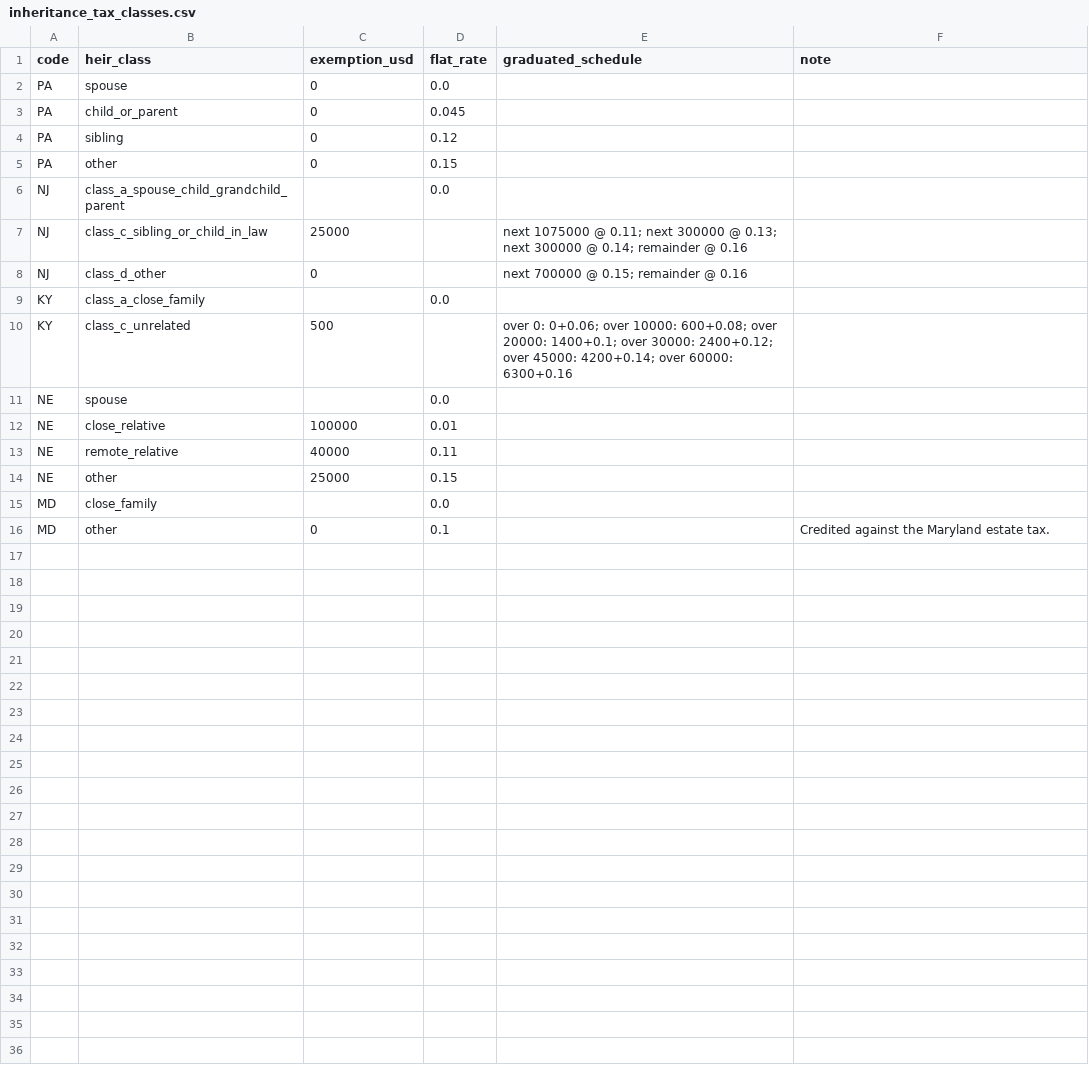
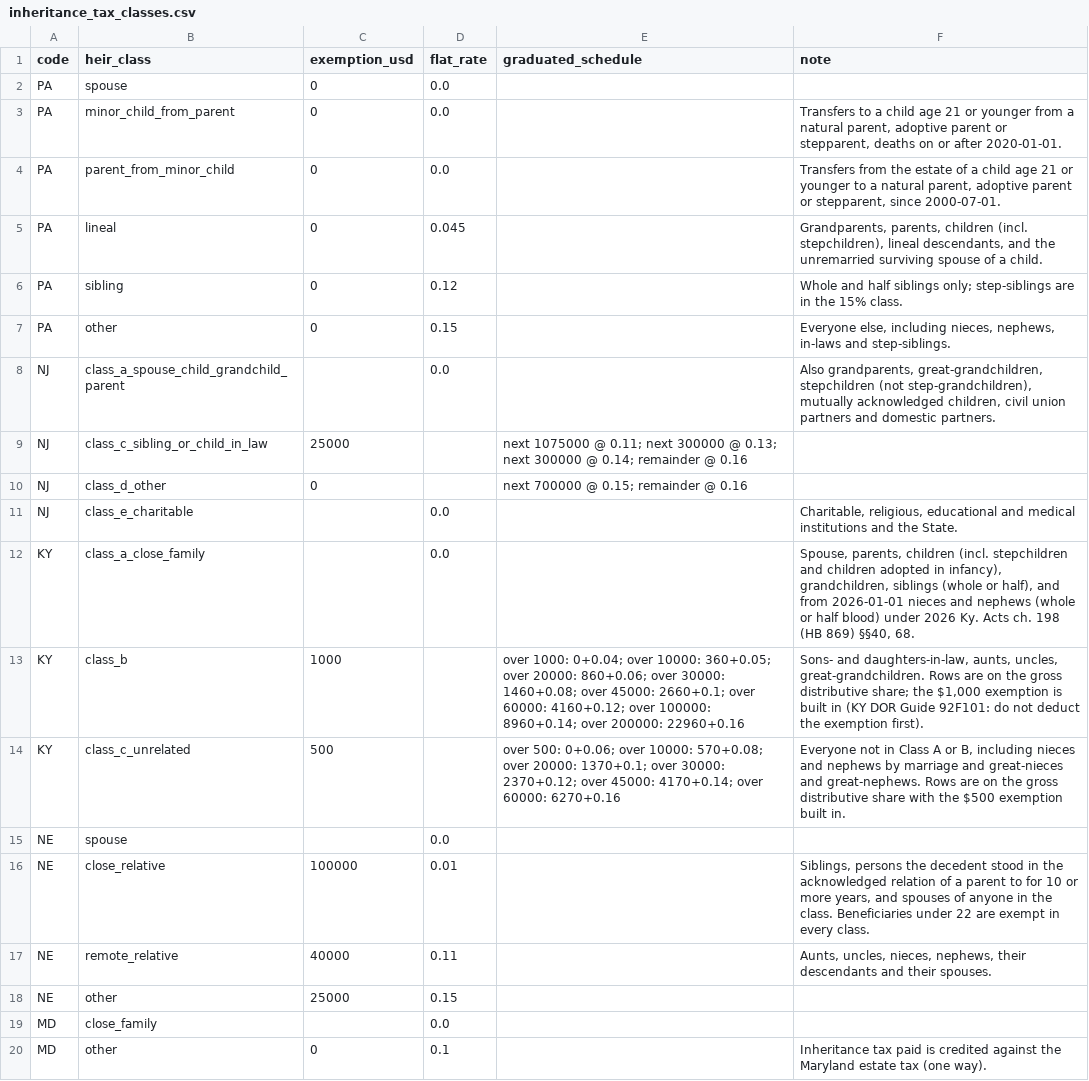
Before and after one commit to stepuplaw/state-estate-tax-dataset, a CSV file: data/inheritance_tax_classes.csv, drawn as a sheet.

```diff
--- a/data/inheritance_tax_classes.csv
+++ b/data/inheritance_tax_classes.csv
@@ -2,15 +2,19 @@ code,heir_class,exemption_usd,flat_rate,graduated_schedule,note
 PA,spouse,0,0.0,,
-PA,child_or_parent,0,0.045,,
-PA,sibling,0,0.12,,
-PA,other,0,0.15,,
-NJ,class_a_spouse_child_grandchild_parent,,0.0,,
+PA,minor_child_from_parent,0,0.0,,"Transfers to a child age 21 or younger from a natural parent, adoptive parent or stepparent, deaths on or after 2020-01-01."
+PA,parent_from_minor_child,0,0.0,,"Transfers from the estate of a child age 21 or younger to a natural parent, adoptive parent or stepparent, since 2000-07-01."
+PA,lineal,0,0.045,,"Grandparents, parents, children (incl. stepchildren), lineal descendants, and the unremarried surviving spouse of a child."
+PA,sibling,0,0.12,,Whole and half siblings only; step-siblings are in the 15% class.
+PA,other,0,0.15,,"Everyone else, including nieces, nephews, in-laws and step-siblings."
+NJ,class_a_spouse_child_grandchild_parent,,0.0,,"Also grandparents, great-grandchildren, stepchildren (not step-grandchildren), mutually acknowledged children, civil union partners and domestic partners."
 NJ,class_c_sibling_or_child_in_law,25000,,next 1075000 @ 0.11; next 300000 @ 0.13; next 300000 @ 0.14; remainder @ 0.16,
 NJ,class_d_other,0,,next 700000 @ 0.15; remainder @ 0.16,
-KY,class_a_close_family,,0.0,,
-KY,class_c_unrelated,500,,over 0: 0+0.06; over 10000: 600+0.08; over 20000: 1400+0.1; over 30000: 2400+0.12; over 45000: 4200+0.14; over 60000: 6300+0.16,
+NJ,class_e_charitable,,0.0,,"Charitable, religious, educational and medical institutions and the State."
+KY,class_a_close_family,,0.0,,"Spouse, parents, children (incl. stepchildren and children adopted in infancy), grandchildren, siblings (whole or half), and from 2026-01-01 nieces and nephews (whole or half blood) under 2026 Ky. Acts ch. 198 (HB 869) §§40, 68."
+KY,class_b,1000,,over 1000: 0+0.04; over 10000: 360+0.05; over 20000: 860+0.06; over 30000: 1460+0.08; over 45000: 2660+0.1; over 60000: 4160+0.12; over 100000: 8960+0.14; over 200000: 22960+0.16,"Sons- and daughters-in-law, aunts, uncles, great-grandchildren. Rows are on the gross distributive share; the $1,000 exemption is built in (KY DOR Guide 92F101: do not deduct the exemption first)."
+KY,class_c_unrelated,500,,over 500: 0+0.06; over 10000: 570+0.08; over 20000: 1370+0.1; over 30000: 2370+0.12; over 45000: 4170+0.14; over 60000: 6270+0.16,"Everyone not in Class A or B, including nieces and nephews by marriage and great-nieces and great-nephews. Rows are on the gross distributive share with the $500 exemption built in."
 NE,spouse,,0.0,,
-NE,close_relative,100000,0.01,,
-NE,remote_relative,40000,0.11,,
+NE,close_relative,100000,0.01,,"Siblings, persons the decedent stood in the acknowledged relation of a parent to for 10 or more years, and spouses of anyone in the class. Beneficiaries under 22 are exempt in every class."
+NE,remote_relative,40000,0.11,,"Aunts, uncles, nieces, nephews, their descendants and their spouses."
 NE,other,25000,0.15,,
 MD,close_family,,0.0,,
-MD,other,0,0.1,,Credited against the Maryland estate tax.
+MD,other,0,0.1,,Inheritance tax paid is credited against the Maryland estate tax (one way).
```
Also changed, not shown: data/estate_tax_brackets.csv, data/jurisdictions.csv, 3 other files.
